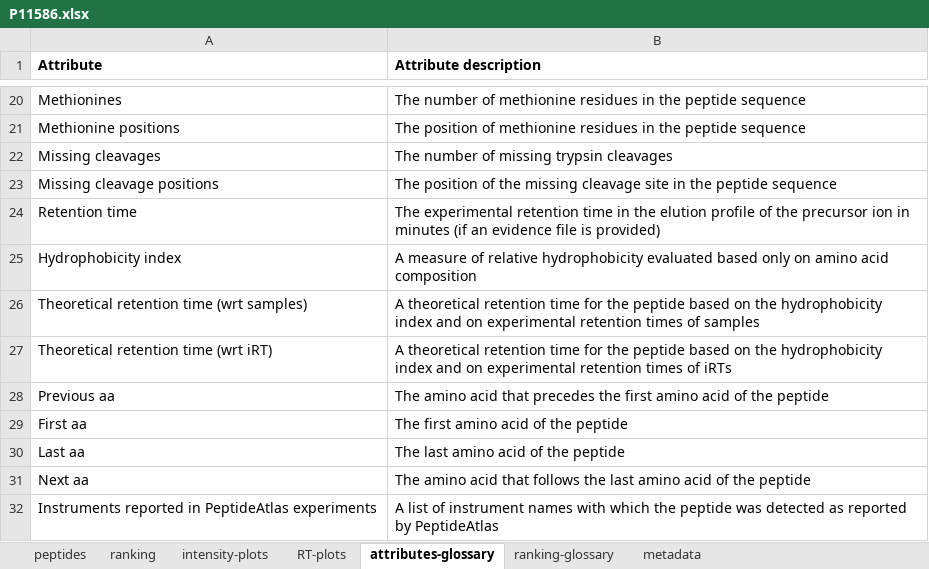
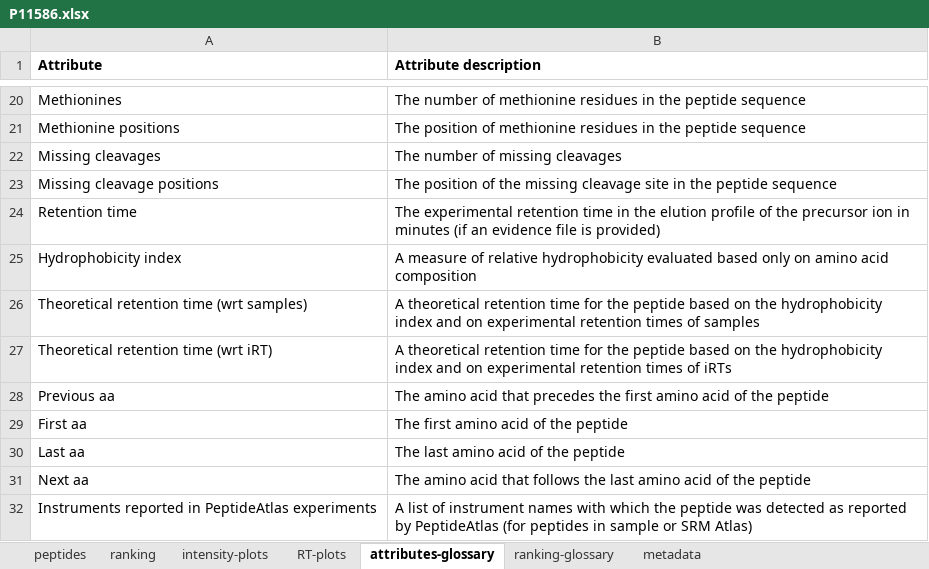
Before and after one commit to MAS-LNBio/typic, an Excel workbook: example-maxquant/results/P11586.xlsx, sheet attributes-glossary, drawn as a sheet; only a part is shown, gaps mark what is left out; values as stored, in another font and other column widths than the file's, no borders; the diff names each change by its address in the sheet, - before the commit and + after, or states it on an @@ line.

```diff
--- a/example-maxquant/results/P11586.xlsx (sheet attributes-glossary)
+++ b/example-maxquant/results/P11586.xlsx (sheet attributes-glossary)
-B22 (Attribute description): The number of missing trypsin cleavages
+B22 (Attribute description): The number of missing cleavages
-B32 (Attribute description): …by PeptideAtlas
+B32 (Attribute description): …by PeptideAtlas (for peptides in sample or SRM Atlas)
```
Also changed, not shown: sheet ranking, sheet ranking-glossary, sheet peptides, sheet metadata, charts or pictures, example-maxquant/results/F8VPD4.xlsx, example-maxquant/results/P04406.xlsx, 37 other files.
